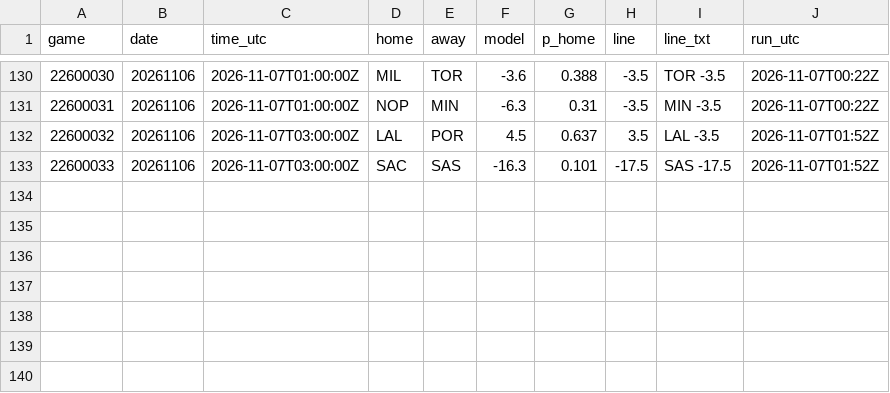
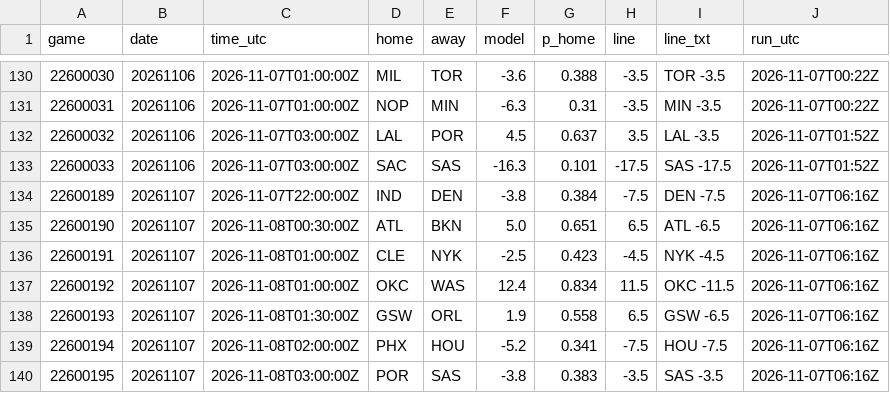
Before and after one commit to jvector26/JIMBO, a CSV file: live/2026/pregame.csv, drawn as a sheet; only a part is shown, gaps mark what is left out.

```diff
--- a/live/2026/pregame.csv
+++ b/live/2026/pregame.csv
@@ -133 +133,8 @@ game,date,time_utc,home,away,model,p_home,line,line_txt,run_utc
 22600033,20261106,2026-11-07T03:00:00Z,SAC,SAS,-16.3,0.101,-17.5,SAS -17.5,2026-11-07T01:52Z
+22600189,20261107,2026-11-07T22:00:00Z,IND,DEN,-3.8,0.384,-7.5,DEN -7.5,2026-11-07T06:16Z
+22600190,20261107,2026-11-08T00:30:00Z,ATL,BKN,5.0,0.651,6.5,ATL -6.5,2026-11-07T06:16Z
+22600191,20261107,2026-11-08T01:00:00Z,CLE,NYK,-2.5,0.423,-4.5,NYK -4.5,2026-11-07T06:16Z
+22600192,20261107,2026-11-08T01:00:00Z,OKC,WAS,12.4,0.834,11.5,OKC -11.5,2026-11-07T06:16Z
+22600193,20261107,2026-11-08T01:30:00Z,GSW,ORL,1.9,0.558,6.5,GSW -6.5,2026-11-07T06:16Z
+22600194,20261107,2026-11-08T02:00:00Z,PHX,HOU,-5.2,0.341,-7.5,HOU -7.5,2026-11-07T06:16Z
+22600195,20261107,2026-11-08T03:00:00Z,POR,SAS,-3.8,0.383,-3.5,SAS -3.5,2026-11-07T06:16Z
```
Also changed, not shown: live/2026/games_meta.csv, live/2026/injuries.csv, 26 other files.
